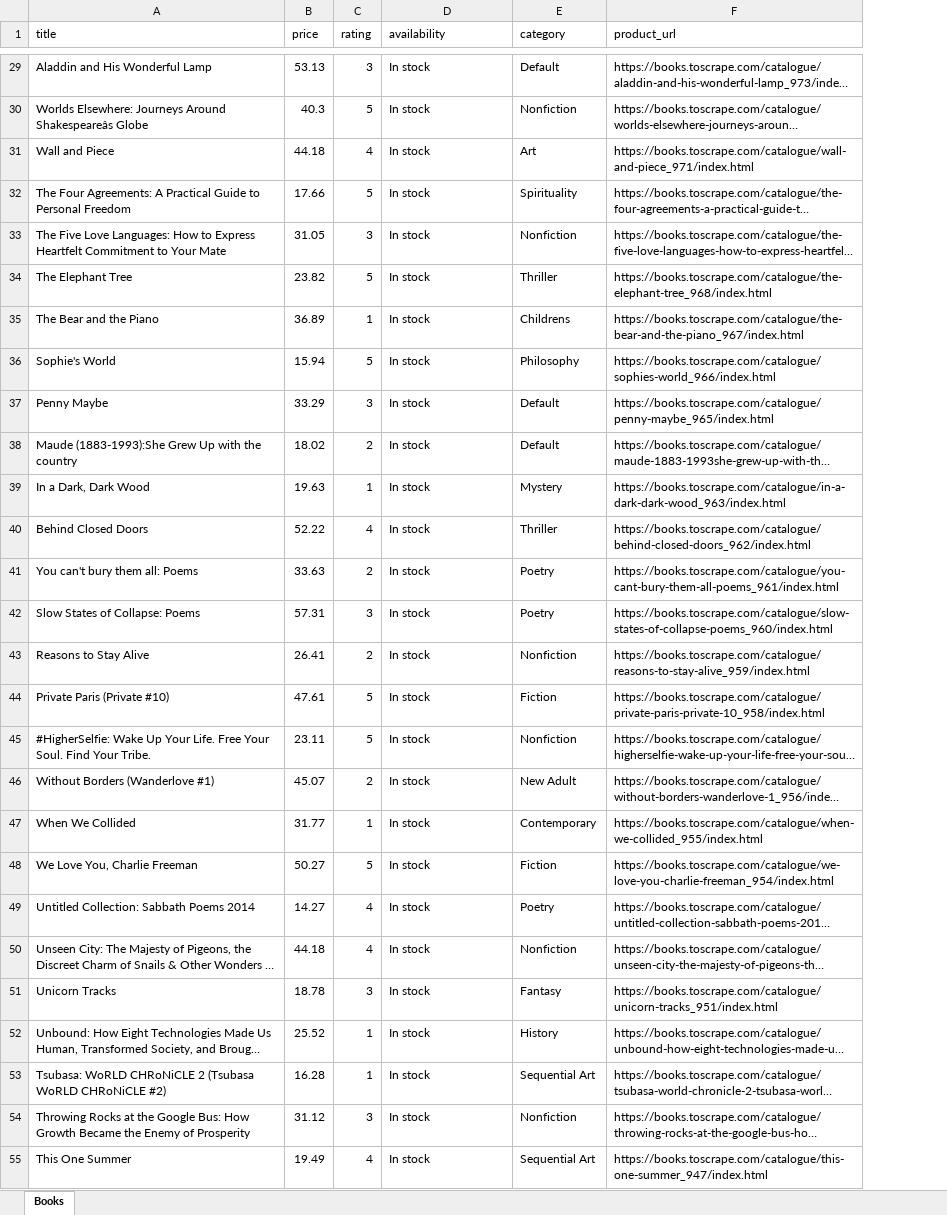
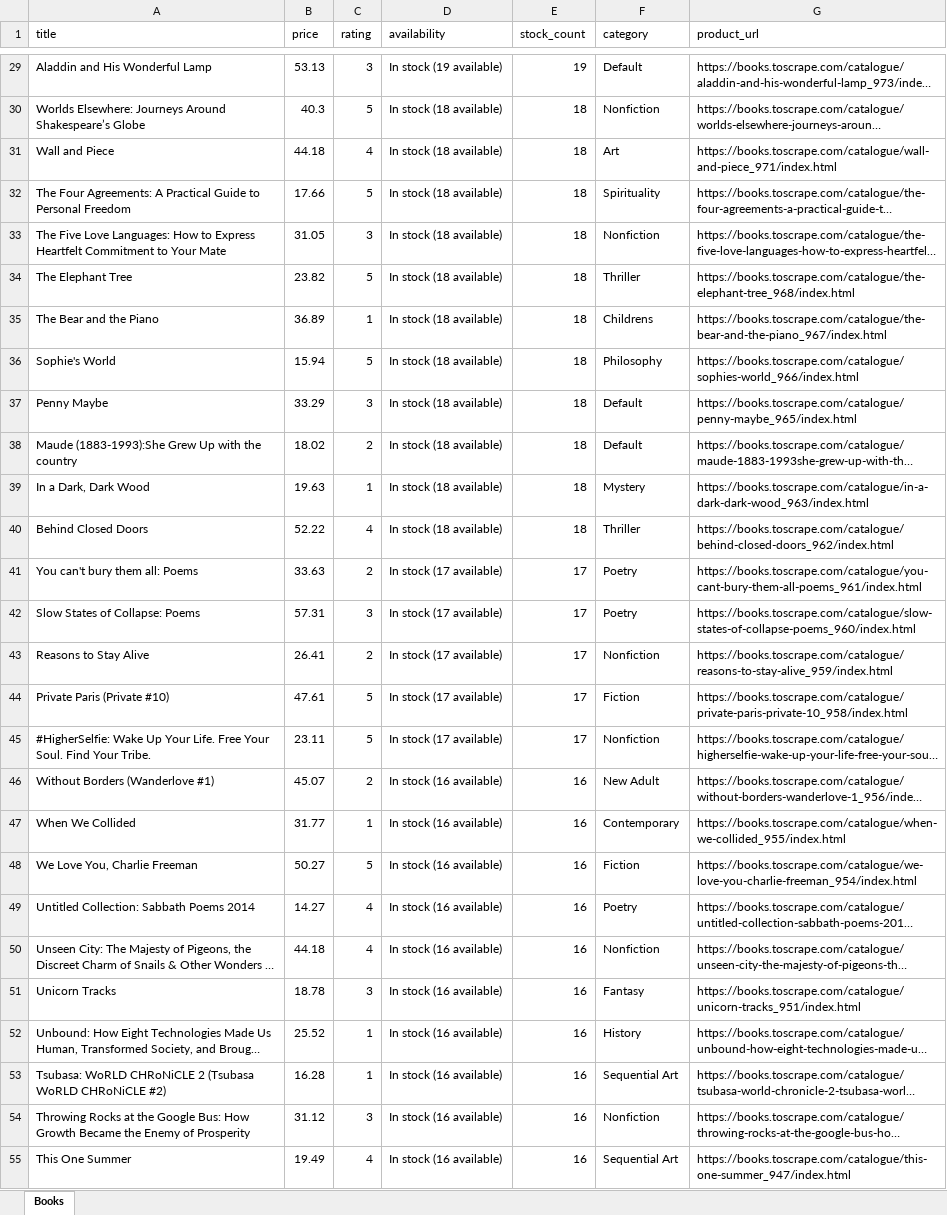
Before and after one commit to gupta93/scraper-to-csv-demo, an Excel workbook: output/books.xlsx, sheet Books, drawn as a sheet; only a part is shown, gaps mark what is left out; long unchanged cells end in …; values as stored, in another font and other column widths than the file's, no borders; the diff covers the shown part only; the diff names each change by its address in the sheet, - before the commit and + after, or states it on an @@ line.

Commit message:
Regenerate sample output with corrected titles and stock counts

```diff
--- a/output/books.xlsx (sheet Books)
+++ b/output/books.xlsx (sheet Books)
+column E (stock_count), rows 29-55: 19 | 18 | 18 | 18 | 18 | 18 | 18 | 18 | 18 | 18 | 18 | 18 | 17 | 17 | 17 | 17 | 17 | 16 | 16 | 16 | 16 | 16 | 16 | 16 | 16 | 16 | 16
-D29 (availability): In stock
+D29 (availability): In stock (19 available)
-A30 (title): …Journeys Around Shakespeareâs Globe
+A30 (title): …Journeys Around Shakespeare’s Globe
-D30:D40 (availability): In stock
+D30:D40 (availability): In stock (18 available)
-D41:D45 (availability): In stock
+D41:D45 (availability): In stock (17 available)
-D46:D55 (availability): In stock
+D46:D55 (availability): In stock (16 available)
```
Also changed, not shown: 981 edited cells elsewhere in this sheet, 1 other file.
